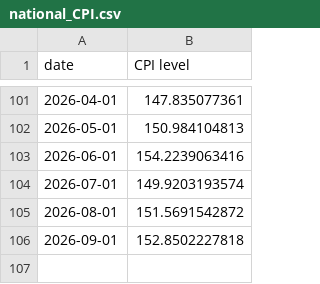
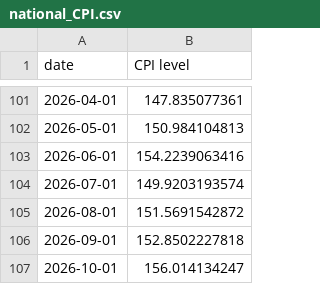
Before and after one commit to thomasriveros/live-ine-inflation-update, a CSV file: data/national_CPI.csv, drawn as a sheet; only a part is shown, gaps mark what is left out.

```diff
--- a/data/national_CPI.csv
+++ b/data/national_CPI.csv
@@ -106 +106,2 @@ date,CPI level
 2026-09-01,152.8502227818
+2026-10-01,156.014134247
```
Also changed, not shown: data/city_level_CPI.csv, data/city_level_core_5_CPI.csv, 3 other files.
